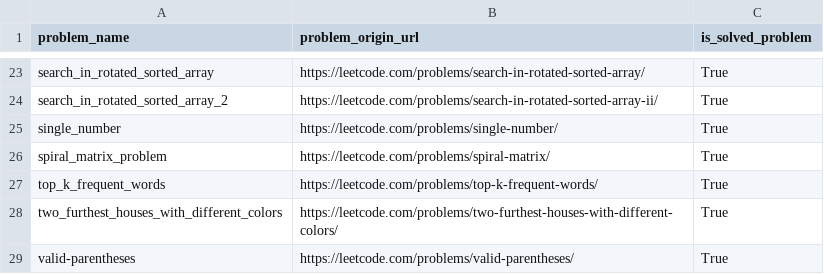
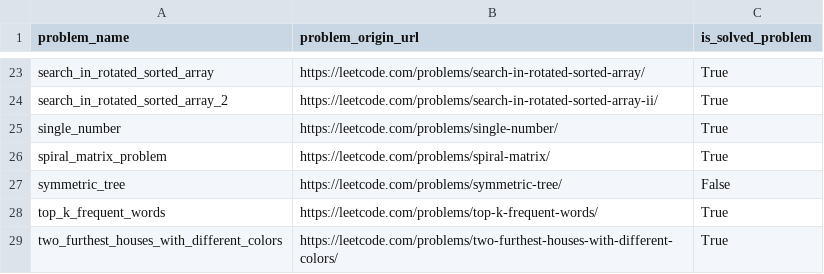
Before and after one commit to DushnoAndTochka/solutions_algorithmic_problems, a CSV file: solved_problems.csv, drawn as a sheet; only a part is shown, gaps mark what is left out; the shorter side is filled out with more unchanged rows.

```diff
--- a/solved_problems.csv
+++ b/solved_problems.csv
@@ -26,2 +26,3 @@ single_number,https://leetcode.com/problems/single-number/,True
 spiral_matrix_problem,https://leetcode.com/problems/spiral-matrix/,True
+symmetric_tree,https://leetcode.com/problems/symmetric-tree/,False
 top_k_frequent_words,https://leetcode.com/problems/top-k-frequent-words/,True
```
